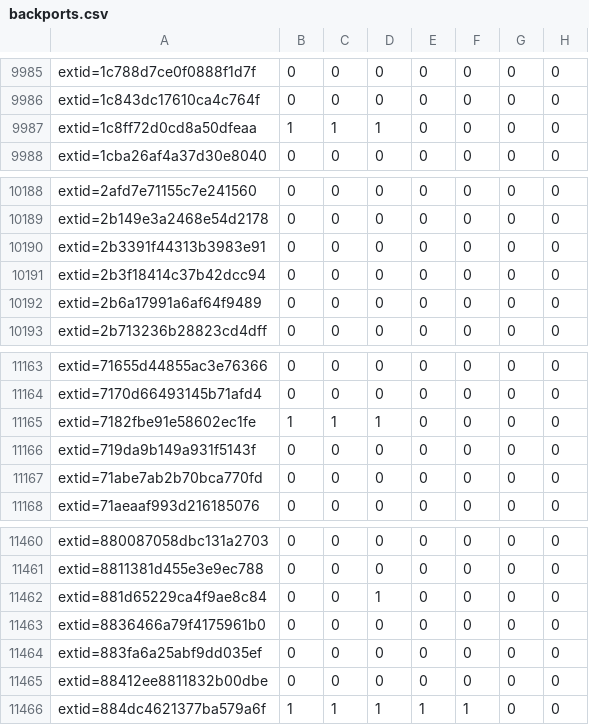
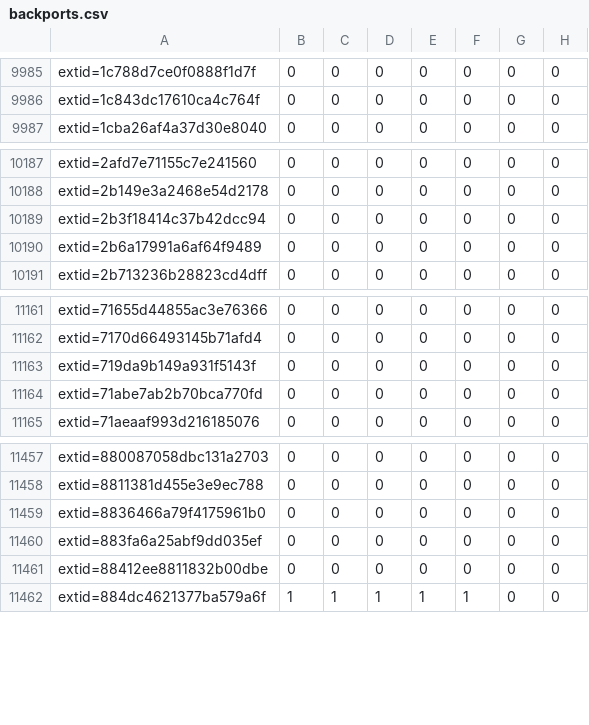
Before and after one commit to sirdarckcat/linux-queries, a CSV file: backports.csv, drawn as a sheet; only a part is shown, gaps mark what is left out; the diff names each change by its address in the sheet, - before the commit and + after, or states it on an @@ line.

```diff
--- a/backports.csv
+++ b/backports.csv
-row 9987: extid=1c8ff72d0cd8a50dfeaa | 1 | 1 | 1 | 0 | 0 | 0 | 0
-row 10190: extid=2b3391f44313b3983e91 | 0 | 0 | 0 | 0 | 0 | 0 | 0
-row 11165: extid=7182fbe91e58602ec1fe | 1 | 1 | 1 | 0 | 0 | 0 | 0
-row 11462: extid=881d65229ca4f9ae8c84 | 0 | 0 | 1 | 0 | 0 | 0 | 0
```
